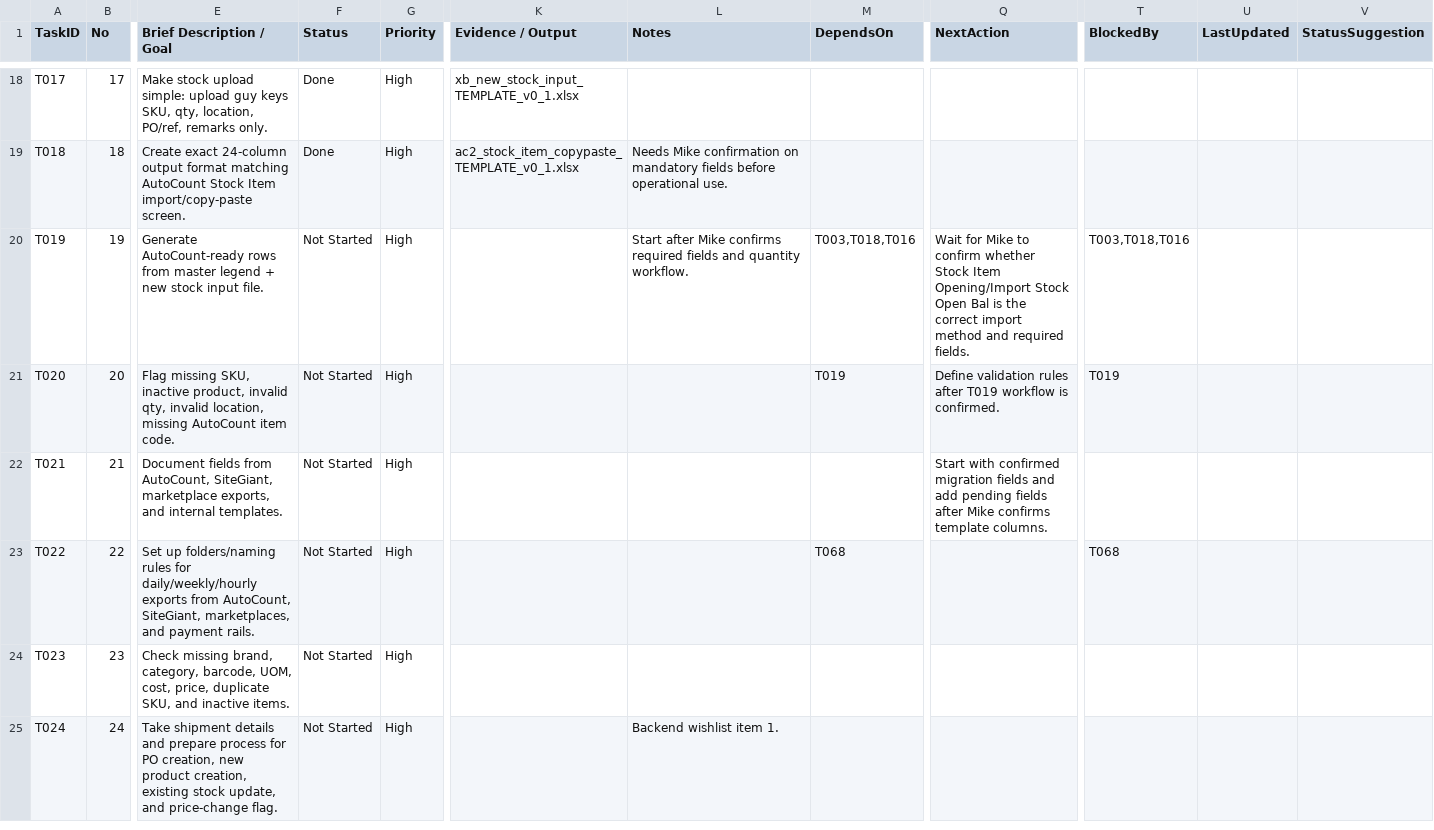
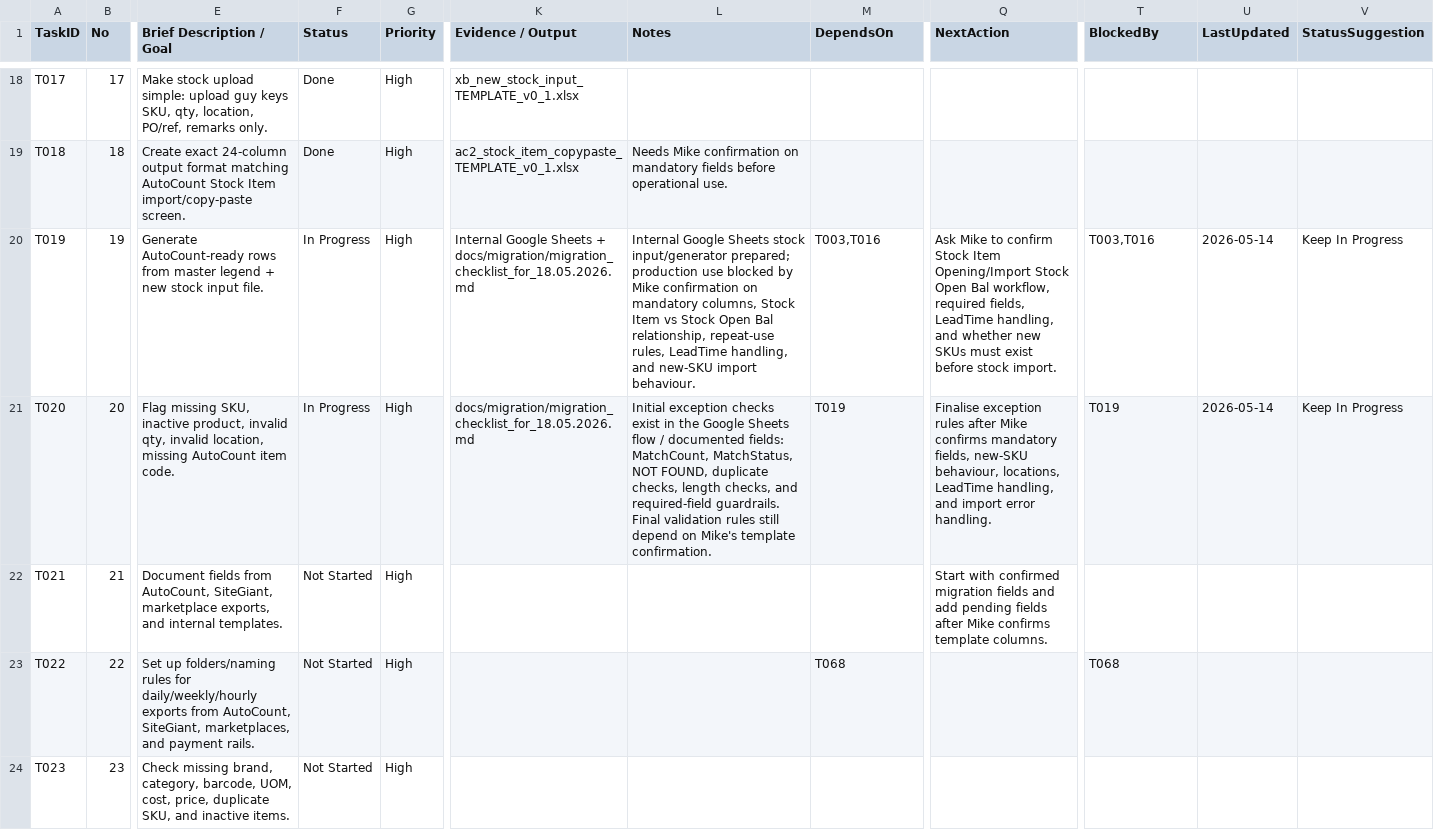
Before and after one commit to x-boundaries/automation, a CSV file: tracker/work_tracker.csv, drawn as a sheet; only a part is shown, gaps mark what is left out; the shorter side is filled out with more unchanged rows; the diff names each change by its address in the sheet, - before the commit and + after, or states it on an @@ line.

```diff
--- a/tracker/work_tracker.csv
+++ b/tracker/work_tracker.csv
-F20:F21 (Status): Not Started
+F20:F21 (Status): In Progress
-K20 (Evidence / Output): (empty)
+K20 (Evidence / Output): Internal Google Sheets + docs/migration/migration_checklist_for_18.05.2026.md
-L20 (Notes): Start after Mike confirms required fields and quantity workflow.
+L20 (Notes): Internal Google Sheets stock input/generator prepared; production use blocked by Mike confirmation on mandatory columns, Stock Item vs Stock Open Bal relationship, repeat-use rules, LeadTime handling, and new-SKU import behaviour.
-M20 (DependsOn): T003,T018,T016
+M20 (DependsOn): T003,T016
-Q20 (NextAction): Wait for Mike to confirm whether Stock Item Opening/Import Stock Open Bal is the correct import method and required fields.
+Q20 (NextAction): Ask Mike to confirm Stock Item Opening/Import Stock Open Bal workflow, required fields, LeadTime handling, and whether new SKUs must exist before stock import.
-T20 (BlockedBy): T003,T018,T016
+T20 (BlockedBy): T003,T016
-U20:U21 (LastUpdated): (empty)
+U20:U21 (LastUpdated): 2026-05-14
-V20:V21 (StatusSuggestion): (empty)
+V20:V21 (StatusSuggestion): Keep In Progress
-K21 (Evidence / Output): (empty)
+K21 (Evidence / Output): docs/migration/migration_checklist_for_18.05.2026.md
-L21 (Notes): (empty)
+L21 (Notes): Initial exception checks exist in the Google Sheets flow / documented fields: MatchCount, MatchStatus, NOT FOUND, duplicate checks, length checks, and required-field guardrails. Final validation rules still depend on Mike's template confirmation.
-Q21 (NextAction): Define validation rules after T019 workflow is confirmed.
+Q21 (NextAction): Finalise exception rules after Mike confirms mandatory fields, new-SKU behaviour, locations, LeadTime handling, and import error handling.
```
Also changed, not shown: dashboard/ranked_tasks.csv, tracker/daily_log.csv, 5 other files.
